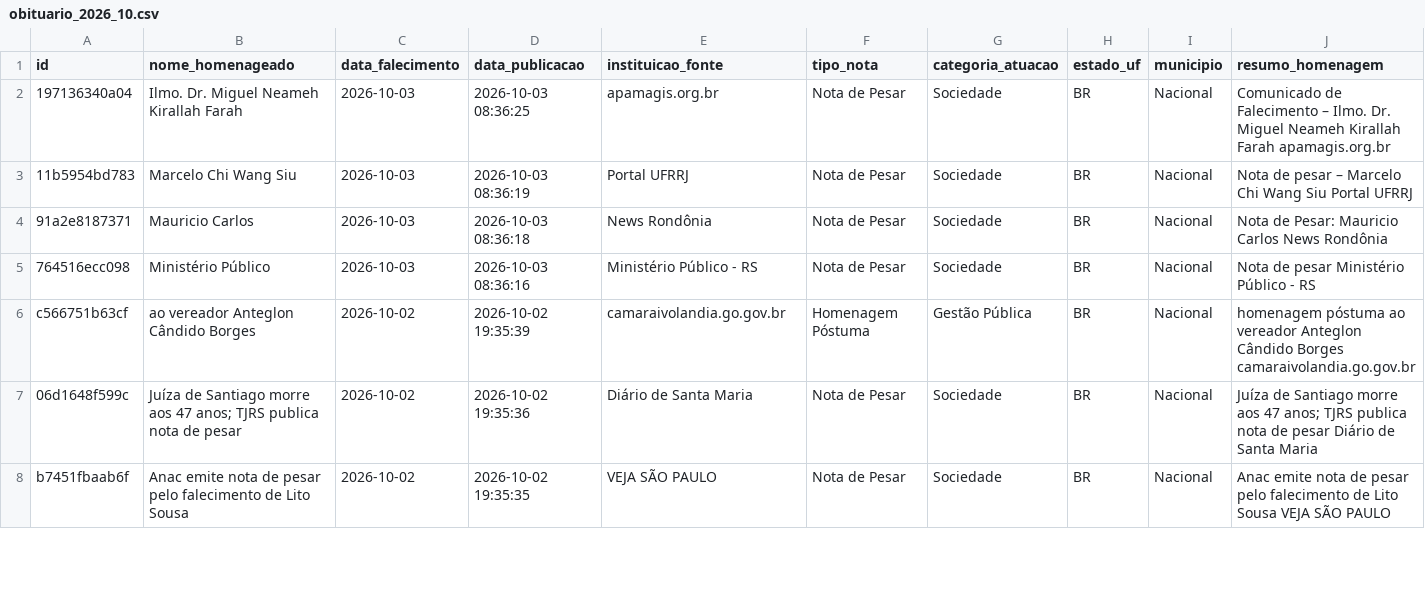
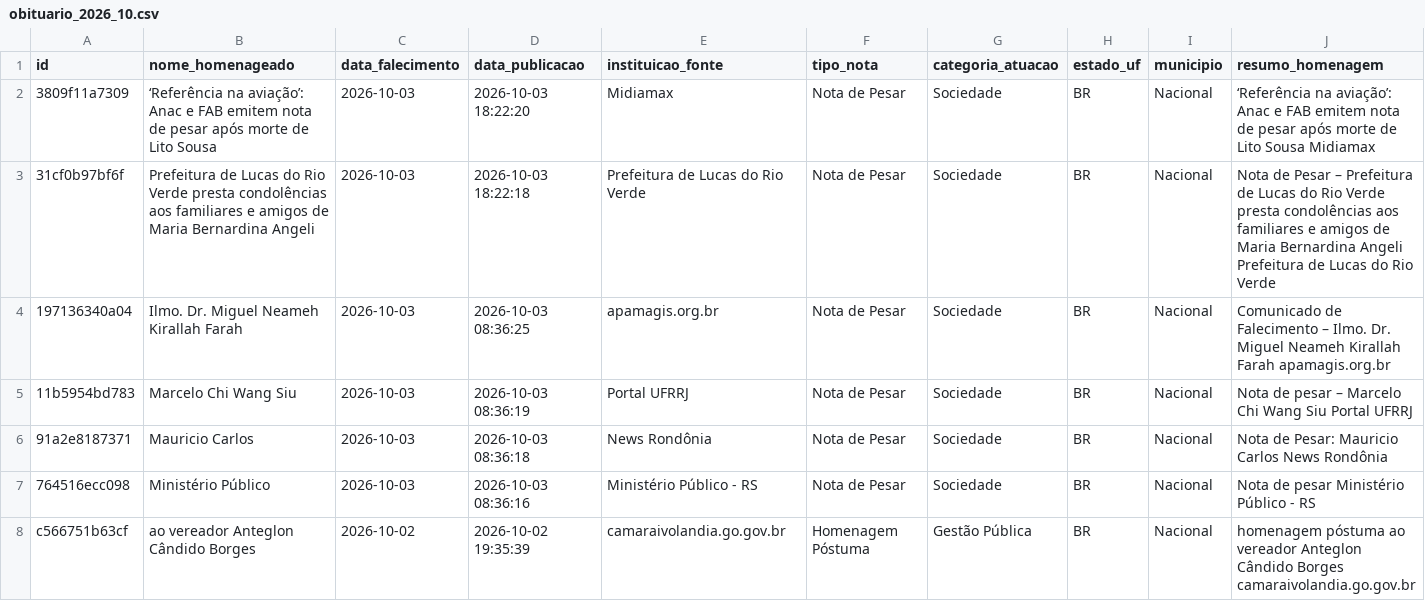
Before and after one commit to yuriluna85/obituarium, a CSV file: data/2026/10/obituario_2026_10.csv, drawn as a sheet; only a part is shown; the shorter side is filled out with more unchanged rows; rows hold the shown columns only; the diff names each change by its address in the sheet, - before the commit and + after, or states it on an @@ line.

```diff
--- a/data/2026/10/obituario_2026_10.csv
+++ b/data/2026/10/obituario_2026_10.csv
+row 2: 3809f11a7309 | ‘Referência na aviação’: Anac e FAB emitem nota de pesar após morte de Lito Sousa | 2026-10-03 | 2026-10-03 18:22:20 | Midiamax | Nota de Pesar | Sociedade | BR | Nacional | ‘Referência na aviação’: Anac e FAB emitem nota de pesar após morte de Lito Sousa Midiamax
+row 3: 31cf0b97bf6f | Prefeitura de Lucas do Rio Verde presta condolências aos familiares e amigos de Maria Bernardina Angeli | 2026-10-03 | 2026-10-03 18:22:18 | Prefeitura de Lucas do Rio Verde | Nota de Pesar | Sociedade | BR | Nacional | Nota de Pesar – Prefeitura de Lucas do Rio Verde presta condolências aos familiares e amigos de Maria Bernardina Angeli Prefeitura de Lucas do Rio Verde
```
